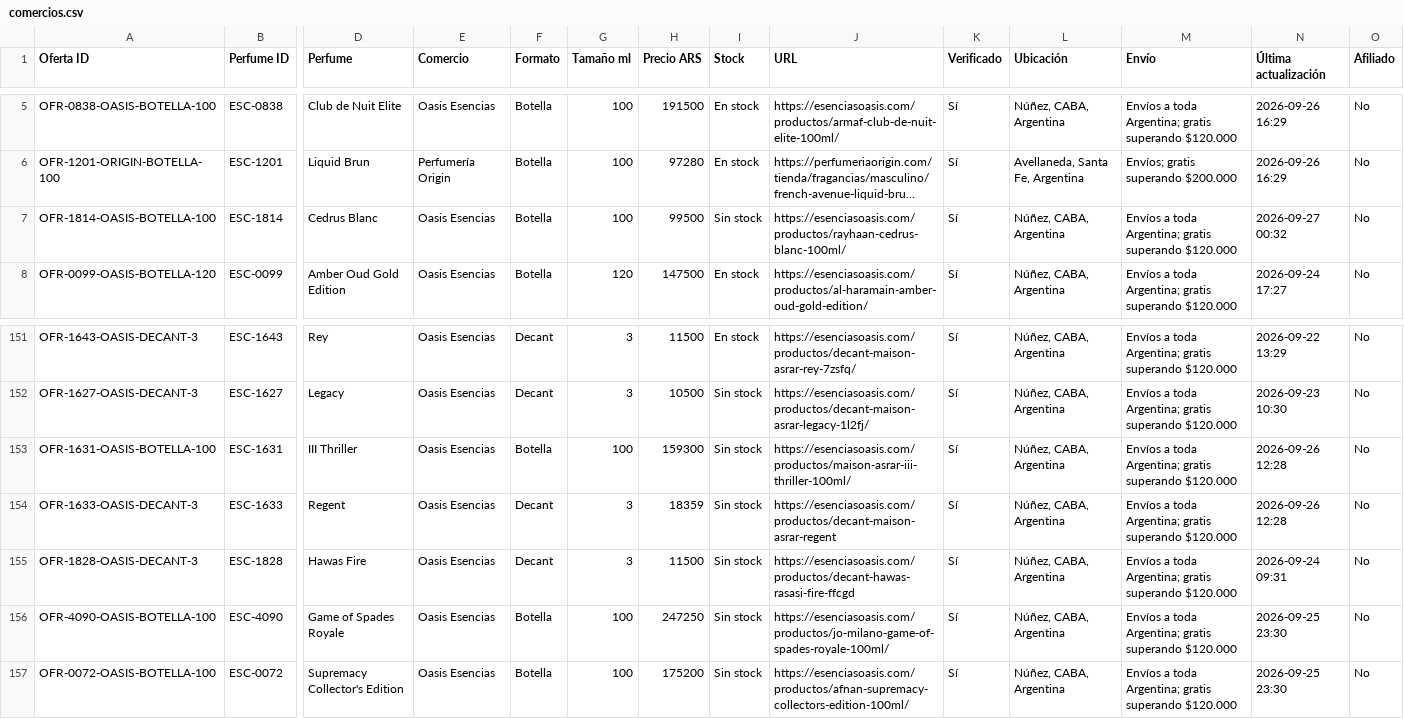
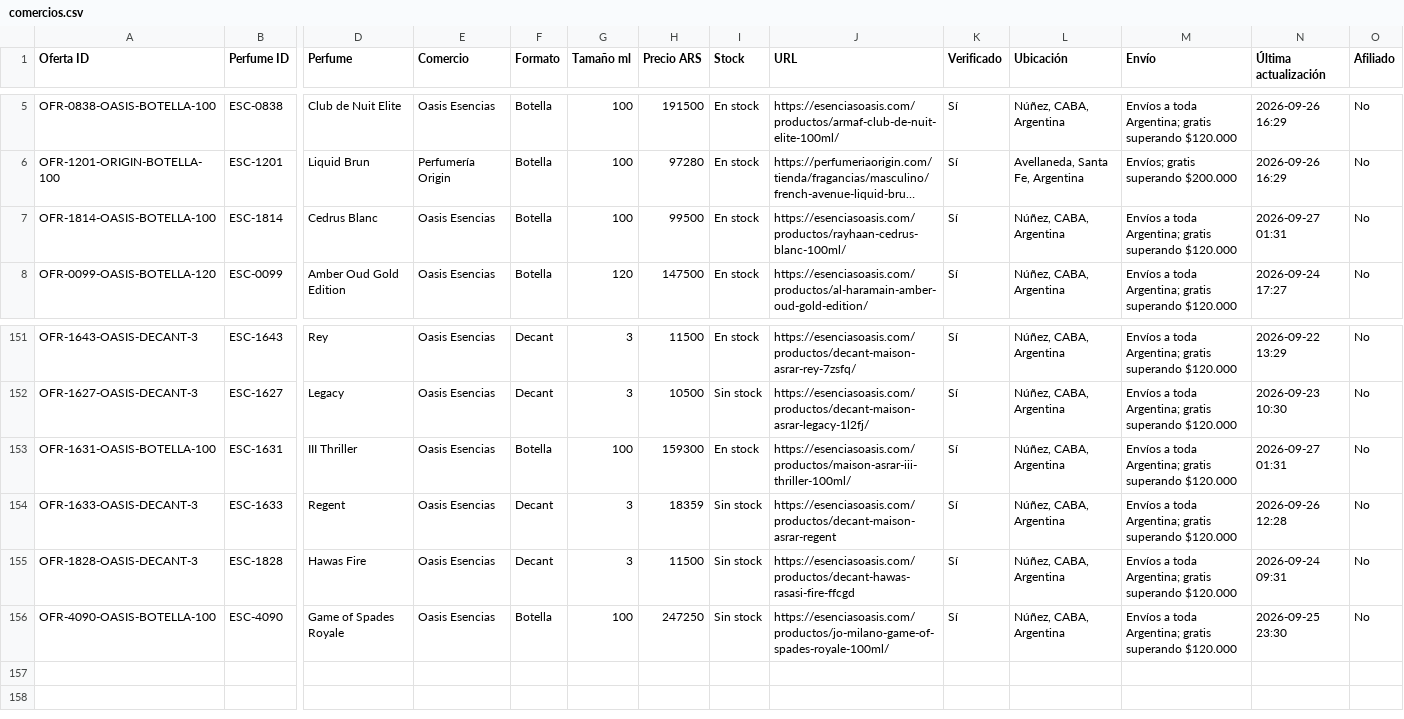
Before and after one commit to AlanDlin/UniHub, a CSV file: public-data/esencer/comercios.csv, drawn as a sheet; only a part is shown, gaps mark what is left out; long unchanged cells end in …; rows hold the shown columns only; the diff names each change by its address in the sheet, - before the commit and + after, or states it on an @@ line.

Commit message:
Update Escencer commerce offers

```diff
--- a/public-data/esencer/comercios.csv
+++ b/public-data/esencer/comercios.csv
-I7 (Stock): Sin stock
+I7 (Stock): En stock
-N7 (Última actualización): 2026-09-27 00:32
+N7 (Última actualización): 2026-09-27 01:31
-I153 (Stock): Sin stock
+I153 (Stock): En stock
-N153 (Última actualización): 2026-09-26 12:28
+N153 (Última actualización): 2026-09-27 01:31
-row 157: OFR-0072-OASIS-BOTELLA-100 | ESC-0072 | Supremacy Collector's Edition | Oasis Esencias | Botella | 100 | 175200 | Sin stock | https://esenciasoasis.com/productos/afnan-supremacy-collectors-edition-100ml/ | Sí | Núñez, CABA, Argentina | Envíos a toda Argentina; gratis superando $120.000 | 2026-09-25 23:30 | No
```
